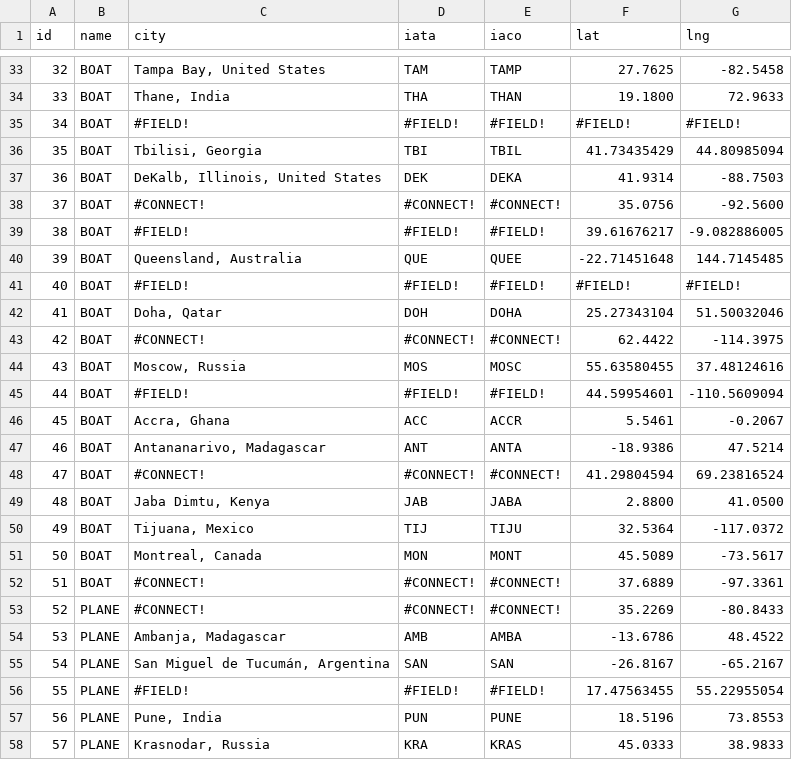
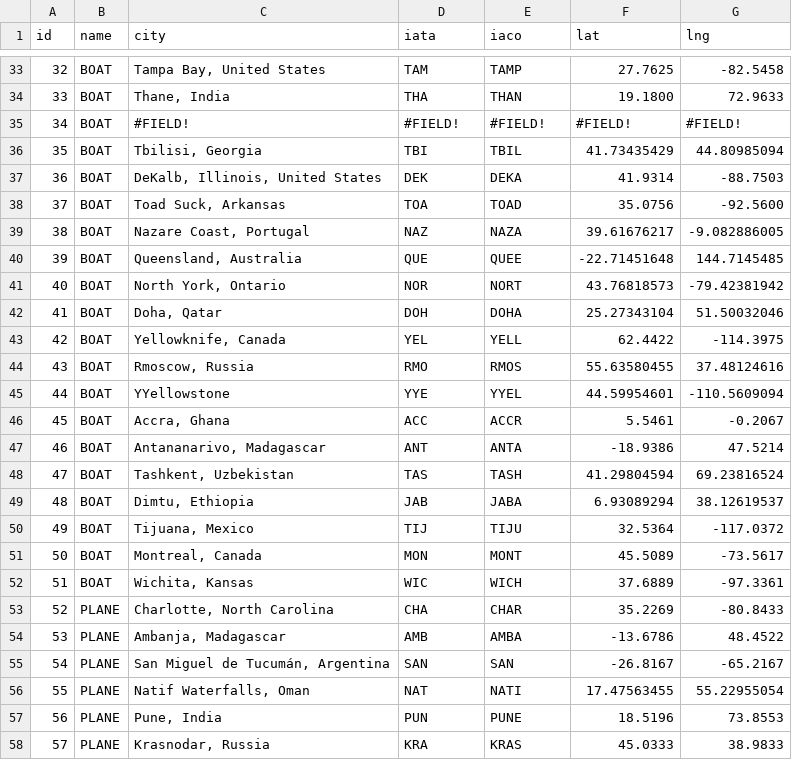
Before and after one commit to brad24153vt/brad24153vt.github.io, a CSV file: public/airports.csv, drawn as a sheet; only a part is shown, gaps mark what is left out; removed rows and columns are numbered as before the commit, all else as after; the diff covers the shown part only; the diff names each change by its address in the sheet, - before the commit and + after, or states it on an @@ line.

```diff
--- a/public/airports.csv
+++ b/public/airports.csv
-C38 (city): #CONNECT!
+C38 (city): Toad Suck, Arkansas
-D38 (iata): #CONNECT!
+D38 (iata): TOA
-E38 (iaco): #CONNECT!
+E38 (iaco): TOAD
-C39 (city): #FIELD!
+C39 (city): Nazare Coast, Portugal
-D39 (iata): #FIELD!
+D39 (iata): NAZ
-E39 (iaco): #FIELD!
+E39 (iaco): NAZA
-row 41: 40 | BOAT | #FIELD! | #FIELD! | #FIELD! | #FIELD! | #FIELD!
+row 41: 40 | BOAT | North York, Ontario | NOR | NORT | 43.76818573 | -79.42381942
-C43 (city): #CONNECT!
+C43 (city): Yellowknife, Canada
-D43 (iata): #CONNECT!
+D43 (iata): YEL
-E43 (iaco): #CONNECT!
+E43 (iaco): YELL
-C44 (city): Moscow, Russia
+C44 (city): Rmoscow, Russia
-D44 (iata): MOS
+D44 (iata): RMO
-E44 (iaco): MOSC
+E44 (iaco): RMOS
-C45 (city): #FIELD!
+C45 (city): YYellowstone
-D45 (iata): #FIELD!
+D45 (iata): YYE
-E45 (iaco): #FIELD!
+E45 (iaco): YYEL
-C48 (city): #CONNECT!
+C48 (city): Tashkent, Uzbekistan
-D48 (iata): #CONNECT!
+D48 (iata): TAS
-E48 (iaco): #CONNECT!
+E48 (iaco): TASH
-C49 (city): Jaba Dimtu, Kenya
+C49 (city): Dimtu, Ethiopia
-F49 (lat): 2.8800
+F49 (lat): 6.93089294
-G49 (lng): 41.0500
+G49 (lng): 38.12619537
-C52 (city): #CONNECT!
+C52 (city): Wichita, Kansas
-D52 (iata): #CONNECT!
+D52 (iata): WIC
-E52 (iaco): #CONNECT!
+E52 (iaco): WICH
-C53 (city): #CONNECT!
+C53 (city): Charlotte, North Carolina
-D53 (iata): #CONNECT!
+D53 (iata): CHA
-E53 (iaco): #CONNECT!
+E53 (iaco): CHAR
-C56 (city): #FIELD!
+C56 (city): Natif Waterfalls, Oman
-D56 (iata): #FIELD!
+D56 (iata): NAT
-E56 (iaco): #FIELD!
+E56 (iaco): NATI
```
Also changed, not shown: 1 added row, 2 removed rows, 72 edited cells and row numbers in column A elsewhere in this file.
